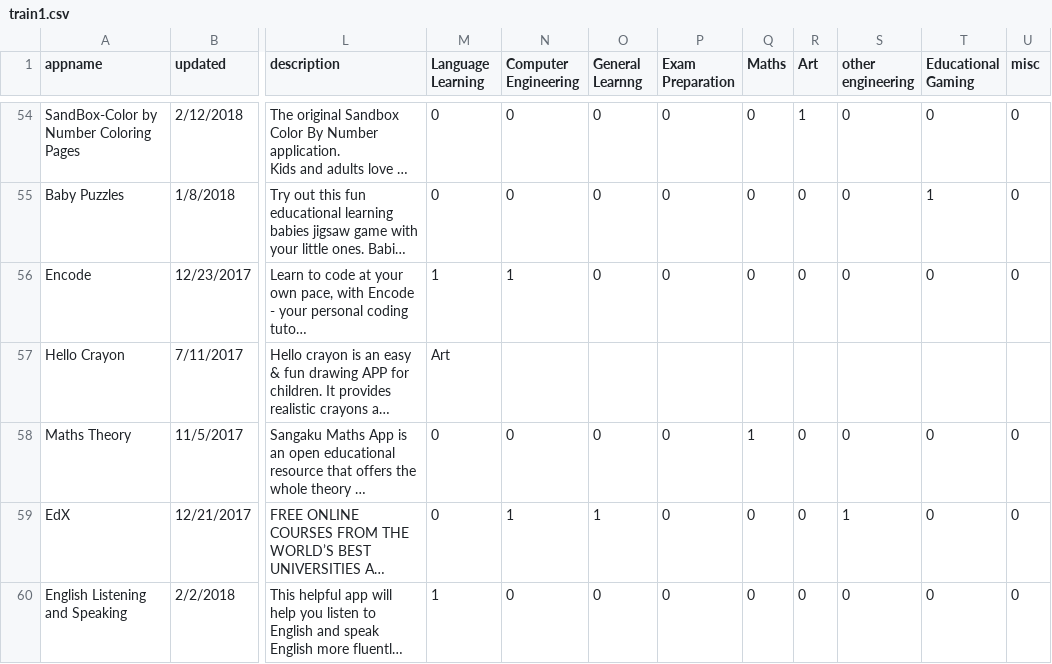
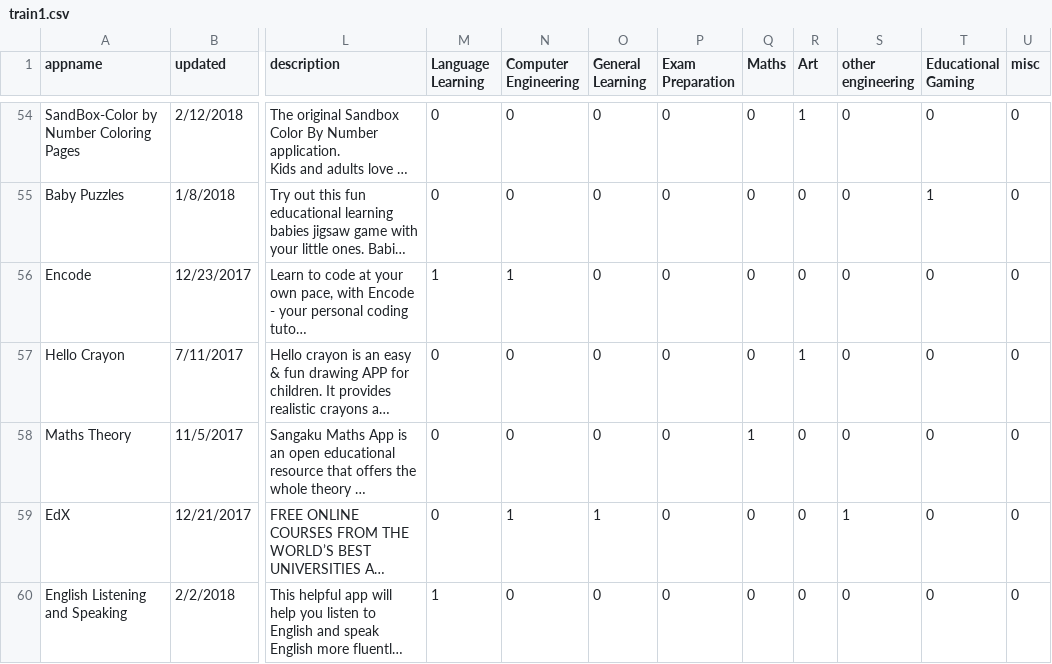
Before and after one commit to paavininanda/Toxic-comment-classifier, a CSV file: train1.csv, drawn as a sheet; only a part is shown, gaps mark what is left out; long unchanged cells end in …; the diff covers the shown part only; the diff names each change by its address in the sheet, - before the commit and + after, or states it on an @@ line.

```diff
--- a/train1.csv
+++ b/train1.csv
-O1: General Learnng
+O1: General Learning
-M57 (Language Learning): Art
+M57 (Language Learning): 0
-N57 (Computer Engineering): (empty)
+N57 (Computer Engineering): 0
-O57 (General Learning): (empty)
+O57 (General Learning): 0
-P57 (Exam Preparation): (empty)
+P57 (Exam Preparation): 0
-Q57 (Maths): (empty)
+Q57 (Maths): 0
-R57 (Art): (empty)
+R57 (Art): 1
-S57 (other engineering): (empty)
+S57 (other engineering): 0
-T57 (Educational Gaming): (empty)
+T57 (Educational Gaming): 0
-U57 (misc): (empty)
+U57 (misc): 0
```
Also changed, not shown: 1 added row and 44 edited cells elsewhere in this file, 1 other file.
